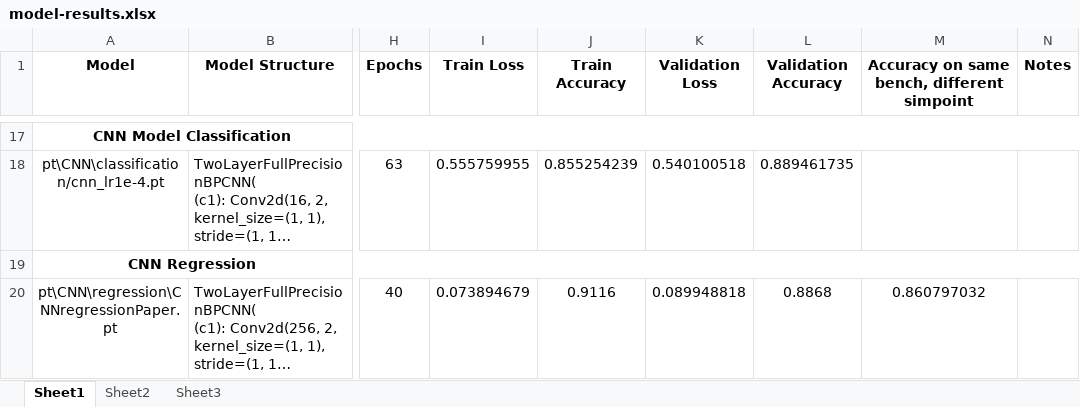
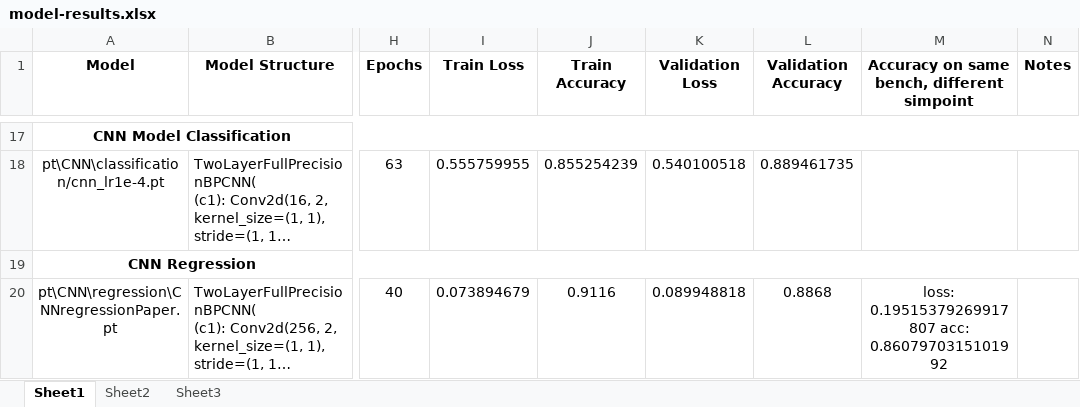
Before and after one commit to aristotelis96/thesis-branch-prediciton-ml, an Excel workbook: models/model-results.xlsx, sheet Sheet1, drawn as a sheet; only a part is shown, gaps mark what is left out; long unchanged cells end in …; values as stored, in another font and other column widths than the file's, no borders; the diff names each change by its address in the sheet, - before the commit and + after, or states it on an @@ line.

```diff
--- a/models/model-results.xlsx (sheet Sheet1)
+++ b/models/model-results.xlsx (sheet Sheet1)
-M20: 0.860797032
+M20: loss: 0.19515379269917807 acc: 0.8607970315101992
```
Also changed, not shown: 4 other files.
